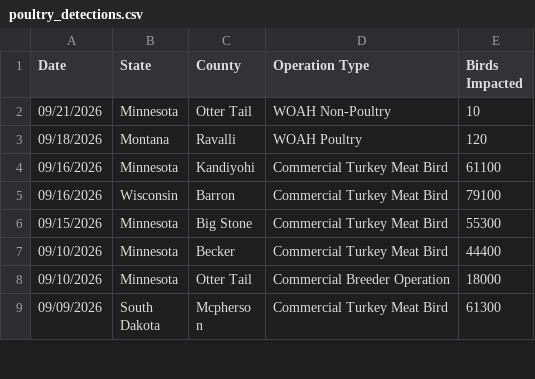
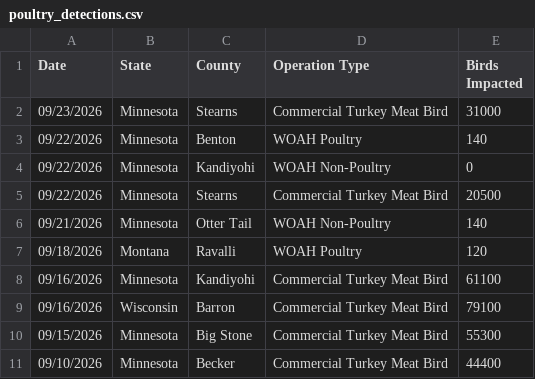
Before and after one commit to casey891/hpai-dashboard, a CSV file: data/poultry_detections.csv, drawn as a sheet; only a part is shown; the shorter side is filled out with more unchanged rows.

Commit message:
Update HPAI dashboard data — September 25, 2026

```diff
--- a/data/poultry_detections.csv
+++ b/data/poultry_detections.csv
@@ -1,3 +1,7 @@
 Date,State,County,Operation Type,Birds Impacted
-09/21/2026,Minnesota,Otter Tail,WOAH Non-Poultry,10
+09/23/2026,Minnesota,Stearns,Commercial Turkey Meat Bird,31000
+09/22/2026,Minnesota,Benton,WOAH Poultry,140
+09/22/2026,Minnesota,Kandiyohi,WOAH Non-Poultry,0
+09/22/2026,Minnesota,Stearns,Commercial Turkey Meat Bird,20500
+09/21/2026,Minnesota,Otter Tail,WOAH Non-Poultry,140
 09/18/2026,Montana,Ravalli,WOAH Poultry,120
```
Also changed, not shown: 2 other files.
